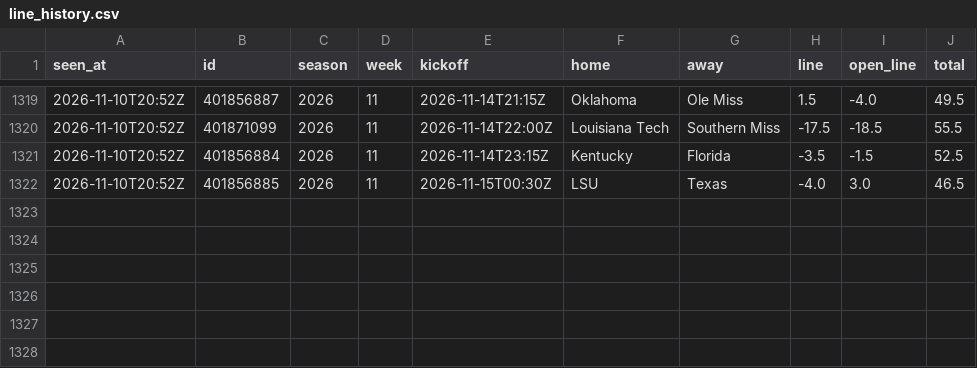
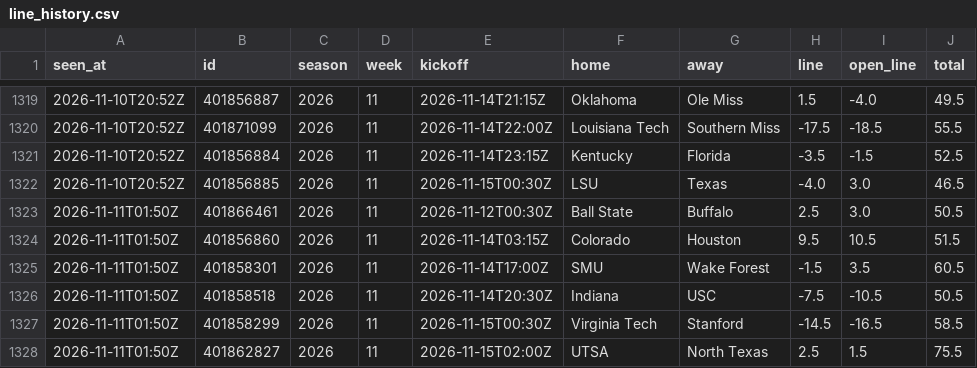
Before and after one commit to davischamann-alt/fourth-and-value, a CSV file: data/live/line_history.csv, drawn as a sheet; only a part is shown, gaps mark what is left out.

```diff
--- a/data/live/line_history.csv
+++ b/data/live/line_history.csv
@@ -1322 +1322,7 @@ seen_at,id,season,week,kickoff,home,away,line,open_line,total
 2026-11-10T20:52Z,401856885,2026,11,2026-11-15T00:30Z,LSU,Texas,-4.0,3.0,46.5
+2026-11-11T01:50Z,401866461,2026,11,2026-11-12T00:30Z,Ball State,Buffalo,2.5,3.0,50.5
+2026-11-11T01:50Z,401856860,2026,11,2026-11-14T03:15Z,Colorado,Houston,9.5,10.5,51.5
+2026-11-11T01:50Z,401858301,2026,11,2026-11-14T17:00Z,SMU,Wake Forest,-1.5,3.5,60.5
+2026-11-11T01:50Z,401858518,2026,11,2026-11-14T20:30Z,Indiana,USC,-7.5,-10.5,50.5
+2026-11-11T01:50Z,401858299,2026,11,2026-11-15T00:30Z,Virginia Tech,Stanford,-14.5,-16.5,58.5
+2026-11-11T01:50Z,401862827,2026,11,2026-11-15T02:00Z,UTSA,North Texas,2.5,1.5,75.5
```
Also changed, not shown: data/live/picks.csv, data/live/total_picks.csv, 5 other files.
